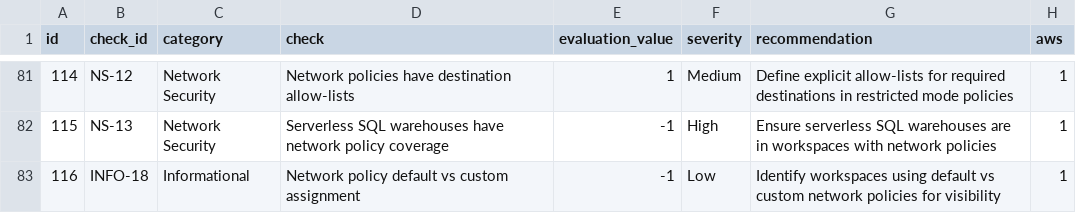
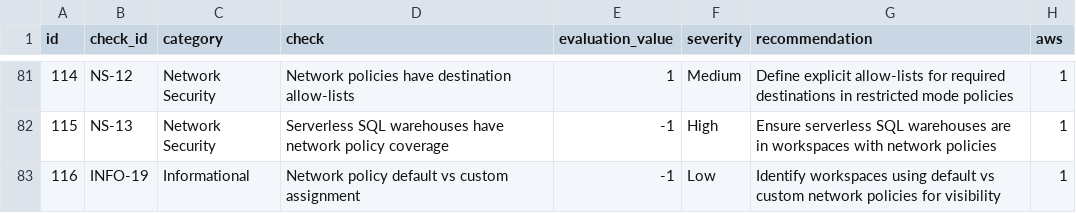
Before and after one commit to databricks-industry-solutions/security-analysis-tool, a CSV file: configs/security_best_practices.csv, drawn as a sheet; only a part is shown, gaps mark what is left out; the diff names each change by its address in the sheet, - before the commit and + after, or states it on an @@ line.

Commit message:
fix: rename INFO-18 to INFO-19 to avoid conflict with existing check
Check 116 (Network policy default vs custom assignment) was using INFO-18,
which conflicts with check 62 (Delta Sharing permissions).
Renamed to INFO-19 to resolve the conflict.

```diff
--- a/configs/security_best_practices.csv
+++ b/configs/security_best_practices.csv
-B83 (check_id): INFO-18
+B83 (check_id): INFO-19
```
Also changed, not shown: 1 other file.
